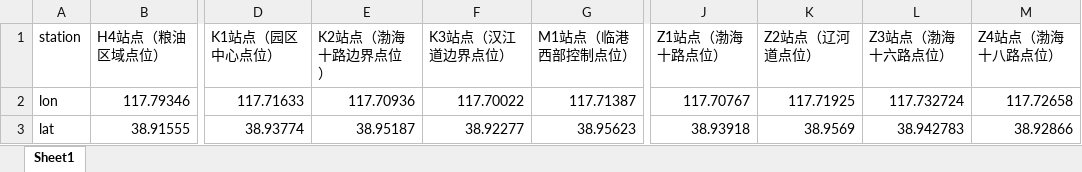
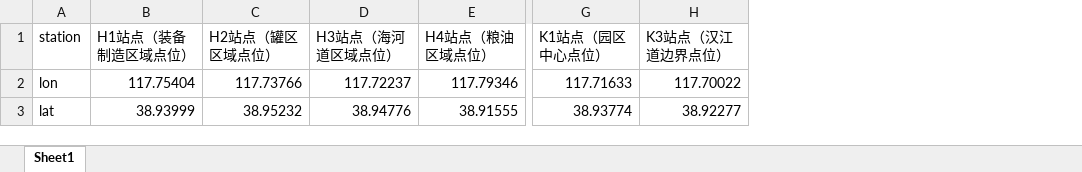
Before and after one commit to Grandereohb/SourceInverse, an Excel workbook: data/jjj/sites.xlsx, sheet Sheet1, drawn as a sheet; only a part is shown, gaps mark what is left out; values as stored, in another font and other column widths than the file's, no borders; removed rows and columns are numbered as before the commit, all else as after; the diff names each change by its address in the sheet, - before the commit and + after, or states it on an @@ line.

```diff
--- a/data/jjj/sites.xlsx (sheet Sheet1)
+++ b/data/jjj/sites.xlsx (sheet Sheet1)
+column B (H1站点（装备制造区域点位）), rows 2-3: 117.75404 | 38.93999
+column C (H2站点（罐区区域点位）), rows 2-3: 117.73766 | 38.95232
+column D (H3站点（海河道区域点位）), rows 2-3: 117.72237 | 38.94776
-column E (K2站点（渤海十路边界点位）), rows 2-3: 117.70936 | 38.95187
-column G (M1站点（临港西部控制点位）), rows 2-3: 117.71387 | 38.95623
-column J (Z1站点（渤海十路点位）), rows 2-3: 117.70767 | 38.93918
-column K (Z2站点（辽河道点位）), rows 2-3: 117.71925 | 38.9569
-column L (Z3站点（渤海十六路点位）), rows 2-3: 117.732724 | 38.942783
-column M (Z4站点（渤海十八路点位）), rows 2-3: 117.72658 | 38.92866
```
Also changed, not shown: data/jjj/concentration.xlsx, data/jjj/wind.xlsx, 2 other files.
